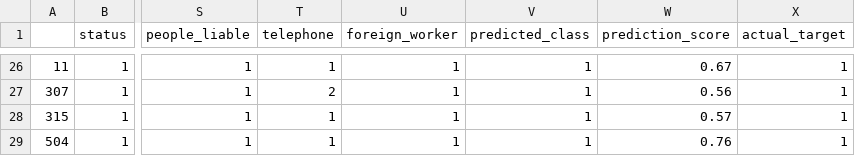
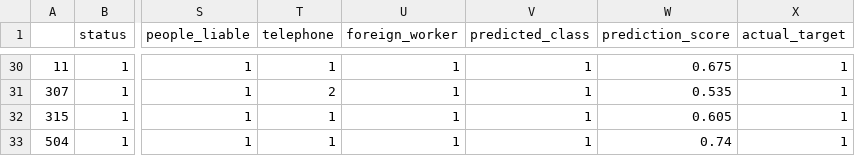
Before and after one commit to WannesVandenBulck/FAIR-XAIN, a CSV file: datasets_prep/data/credit_dataset/credit_adverse.csv, drawn as a sheet; only a part is shown, gaps mark what is left out; addresses are those after the commit; the diff covers the shown part only; the diff names each change by its address in the sheet, - before the commit and + after, or states it on an @@ line.

```diff
--- a/datasets_prep/data/credit_dataset/credit_adverse.csv
+++ b/datasets_prep/data/credit_dataset/credit_adverse.csv
-W30 (prediction_score): 0.67
+W30 (prediction_score): 0.675
-W31 (prediction_score): 0.56
+W31 (prediction_score): 0.535
-W32 (prediction_score): 0.57
+W32 (prediction_score): 0.605
-W33 (prediction_score): 0.76
+W33 (prediction_score): 0.74
```
Also changed, not shown: 4 added rows and 23 edited cells elsewhere in this file, datasets_prep/data/credit_dataset/credit_counterfactual.csv, datasets_prep/data/credit_dataset/credit_shap.csv, 10 other files.
